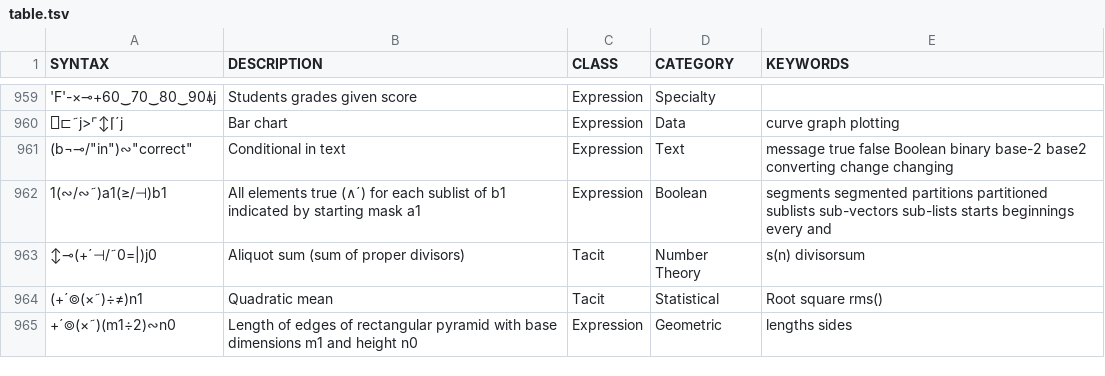
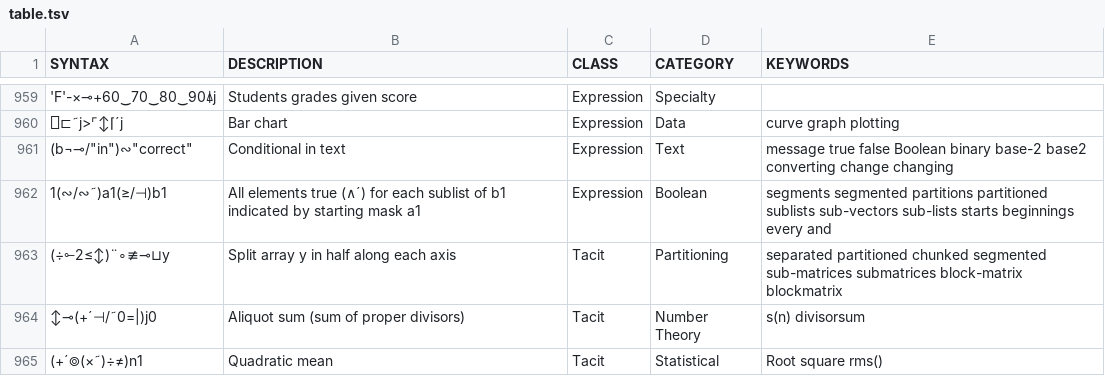
Before and after one commit to mlochbaum/bqncrate, a TSV file: table.tsv, drawn as a sheet; only a part is shown, gaps mark what is left out; the shorter side is filled out with more unchanged rows; the diff names each change by its address in the sheet, - before the commit and + after, or states it on an @@ line.

Commit message:
Pattern to split along multiple axes simultaneously

```diff
--- a/table.tsv
+++ b/table.tsv
+row 963: (÷⟜2≤↕)¨∘≢⊸⊔y | Split array y in half along each axis | Tacit | Partitioning | separated partitioned chunked segmented sub-matrices submatrices block-matrix blockmatrix
```
